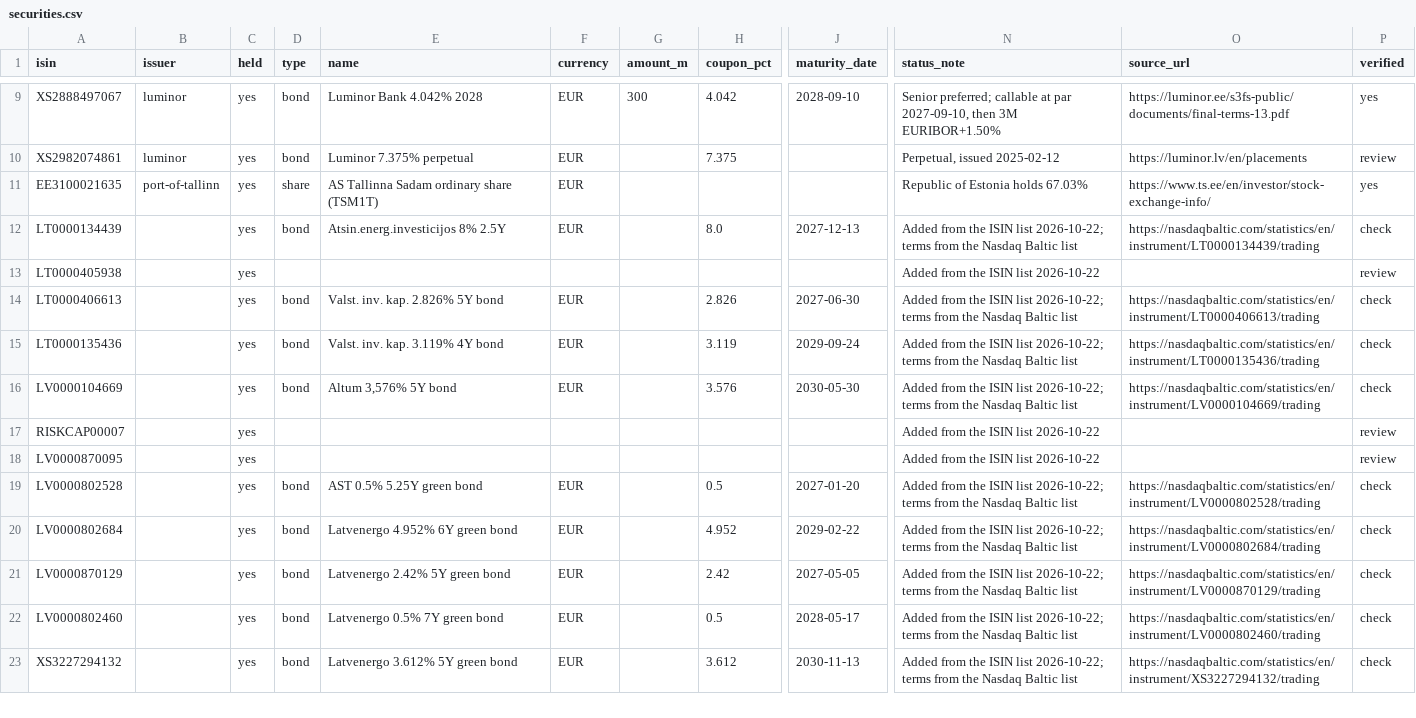
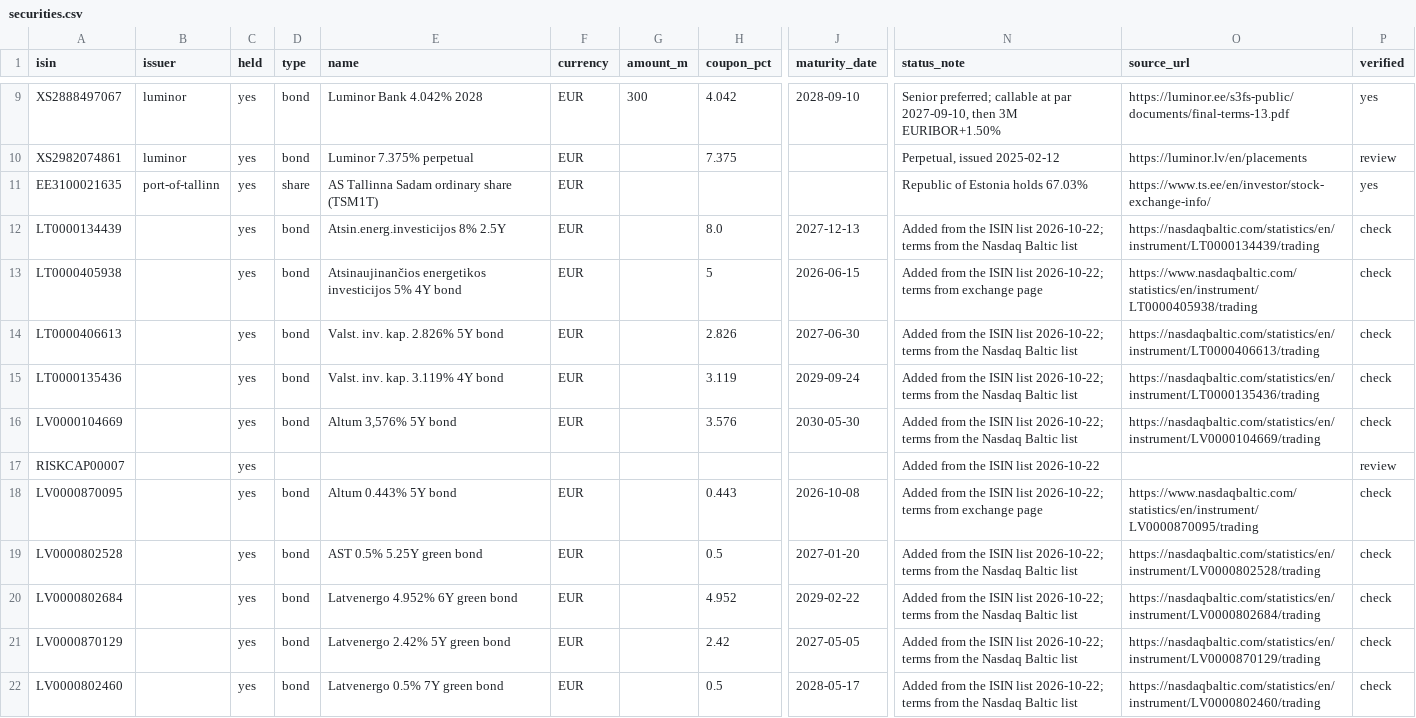
Before and after one commit to VytisCode/issuers-review, a CSV file: config/securities.csv, drawn as a sheet; only a part is shown, gaps mark what is left out; the shorter side is filled out with more unchanged rows; the diff covers the shown part only; the diff names each change by its address in the sheet, - before the commit and + after, or states it on an @@ line.

```diff
--- a/config/securities.csv
+++ b/config/securities.csv
-D13 (type): (empty)
+D13 (type): bond
-E13 (name): (empty)
+E13 (name): Atsinaujinančios energetikos investicijos 5% 4Y bond
-F13 (currency): (empty)
+F13 (currency): EUR
-H13 (coupon_pct): (empty)
+H13 (coupon_pct): 5
-J13 (maturity_date): (empty)
+J13 (maturity_date): 2026-06-15
-N13 (status_note): …ISIN list 2026-10-22
+N13 (status_note): …ISIN list 2026-10-22; terms from exchange page
-O13 (source_url): (empty)
+O13 (source_url): https://www.nasdaqbaltic.com/statistics/en/instrument/LT0000405938/trading
-P13 (verified): review
+P13 (verified): check
-D18 (type): (empty)
+D18 (type): bond
-E18 (name): (empty)
+E18 (name): Altum 0.443% 5Y bond
-F18 (currency): (empty)
+F18 (currency): EUR
-H18 (coupon_pct): (empty)
+H18 (coupon_pct): 0.443
-J18 (maturity_date): (empty)
+J18 (maturity_date): 2026-10-08
-N18 (status_note): …ISIN list 2026-10-22
+N18 (status_note): …ISIN list 2026-10-22; terms from exchange page
-O18 (source_url): (empty)
+O18 (source_url): https://www.nasdaqbaltic.com/statistics/en/instrument/LV0000870095/trading
-P18 (verified): review
+P18 (verified): check
```
Also changed, not shown: 63 edited cells elsewhere in this file, 1 other file.
